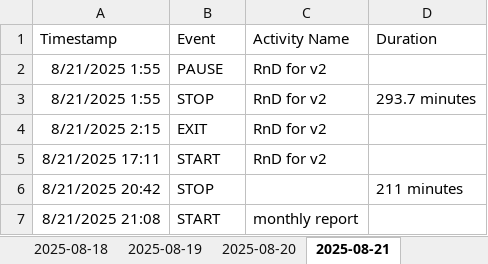
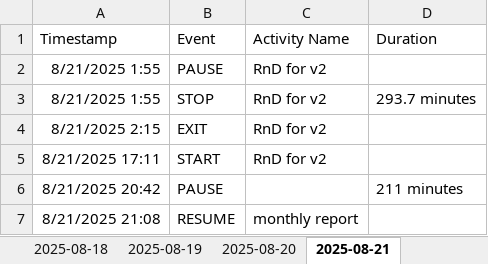
Before and after one commit to Cryosimorgh/Timer, an Excel workbook: parser/time_tracker.xlsx, sheet 2025-08-21, drawn as a sheet; values as stored, in another font and other column widths than the file's, no borders; the diff names each change by its address in the sheet, - before the commit and + after, or states it on an @@ line.

```diff
--- a/parser/time_tracker.xlsx (sheet 2025-08-21)
+++ b/parser/time_tracker.xlsx (sheet 2025-08-21)
-B6 (Event): STOP
+B6 (Event): PAUSE
-B7 (Event): START
+B7 (Event): RESUME
```
Also changed, not shown: sheet 2025-08-16, 4 other files.
